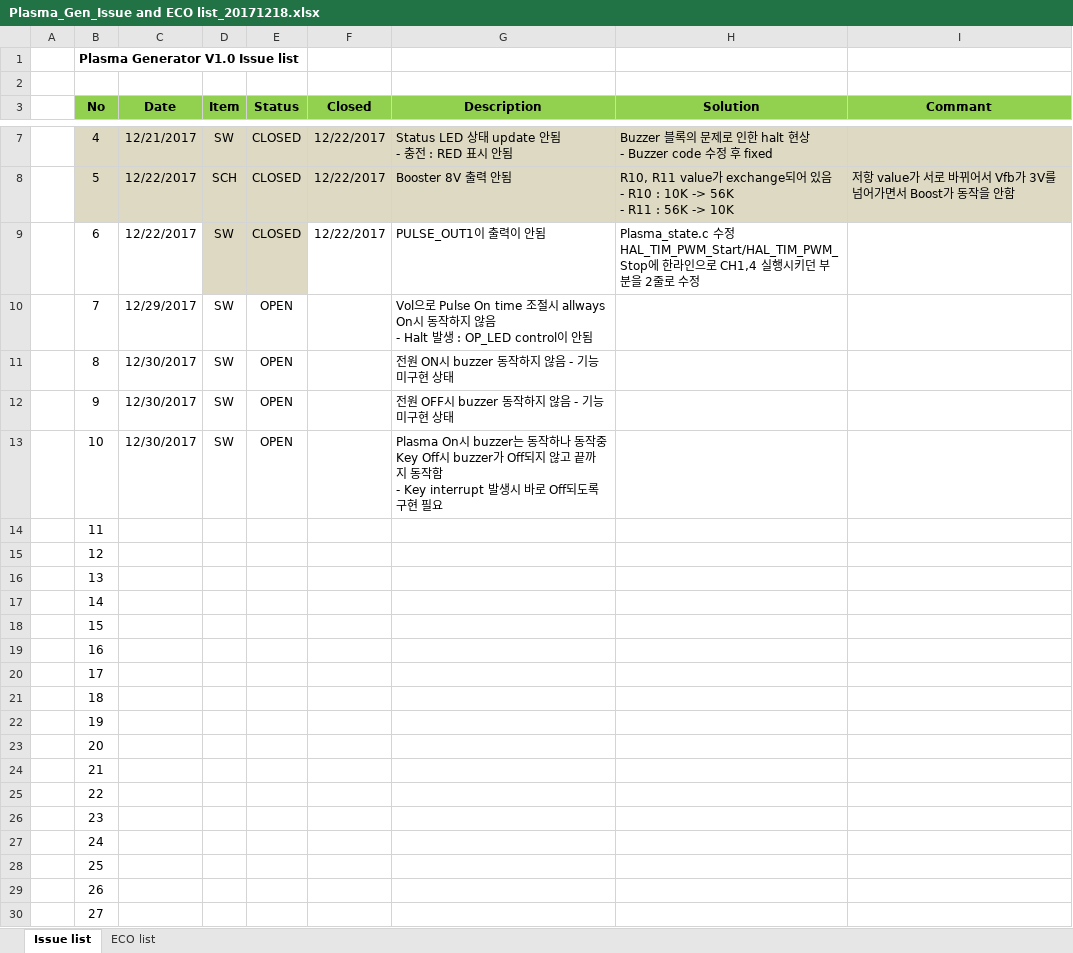
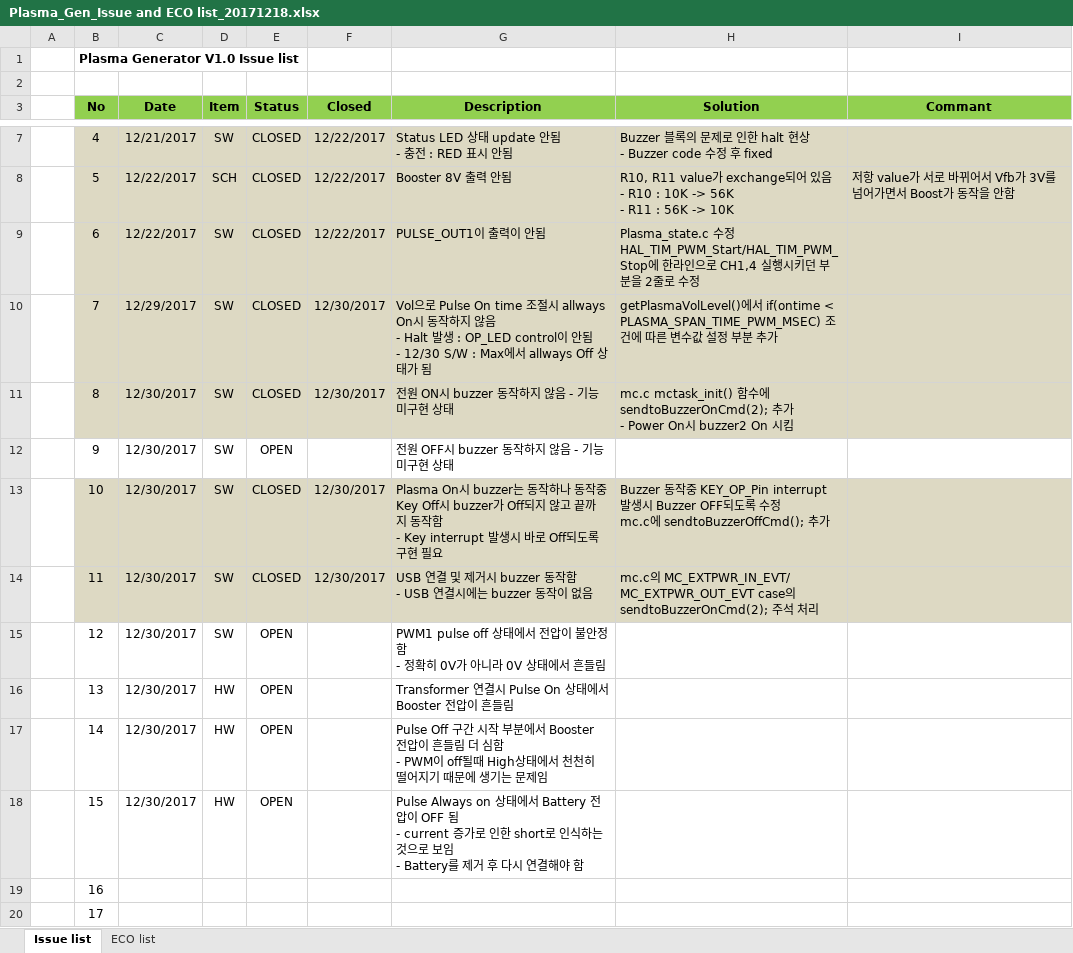
Before and after one commit to ArvidJoung/Plasma_Gen, an Excel workbook: V2.0/Plasma_Gen_Issue and ECO list_20171218.xlsx, sheet Issue list, drawn as a sheet; only a part is shown, gaps mark what is left out; the shorter side is filled out with more unchanged rows; values as stored, in another font and other column widths than the file's, no borders; ↵ is a line break in a cell; the diff names each change by its address in the sheet, - before the commit and + after, or states it on an @@ line.

Commit message:
Transformer 연결시 issue 추가

```diff
--- a/V2.0/Plasma_Gen_Issue and ECO list_20171218.xlsx (sheet Issue list)
+++ b/V2.0/Plasma_Gen_Issue and ECO list_20171218.xlsx (sheet Issue list)
-B9:C9 fill: none
+B9:C9 fill: #DDD9C3
-F9:I9 fill: none
+F9:I9 fill: #DDD9C3
-B10:I11 fill: none
+B10:I11 fill: #DDD9C3
-E10:E11 (Status): OPEN
+E10:E11 (Status): CLOSED
-F10:F11 (Closed): (empty)
+F10:F11 (Closed): 12/30/2017
-G10 (Description): …이 안됨
+G10 (Description): …이 안됨 ↵ - 12/30 S/W : Max에서 allways Off 상태가 됨
-H10 (Solution): (empty)
+H10 (Solution): getPlasmaVolLevel()에서 if(ontime < PLASMA_SPAN_TIME_PWM_MSEC) 조건에 따른 변수값 설정 부분 추가
-H11 (Solution): (empty)
+H11 (Solution): mc.c mctask_init() 함수에 sendtoBuzzerOnCmd(2); 추가 ↵ - Power On시 buzzer2 On 시킴
-B13:I14 fill: none
+B13:I14 fill: #DDD9C3
-E13 (Status): OPEN
+E13 (Status): CLOSED
-F13:F14 (Closed): (empty)
+F13:F14 (Closed): 12/30/2017
-H13 (Solution): (empty)
+H13 (Solution): Buzzer 동작중 KEY_OP_Pin interrupt 발생시 Buzzer OFF되도록 수정 ↵ mc.c에 sendtoBuzzerOffCmd(); 추가
-C14:C18 (Date): (empty)
+C14:C18 (Date): 12/30/2017
-D14:D15 (Item): (empty)
+D14:D15 (Item): SW
-E14 (Status): (empty)
+E14 (Status): CLOSED
-G14 (Description): (empty)
+G14 (Description): USB 연결 및 제거시 buzzer 동작함 ↵ - USB 연결시에는 buzzer 동작이 없음
-H14 (Solution): (empty)
+H14 (Solution): mc.c의 MC_EXTPWR_IN_EVT/ MC_EXTPWR_OUT_EVT case의 sendtoBuzzerOnCmd(2); 주석 처리
-E15:E18 (Status): (empty)
+E15:E18 (Status): OPEN
-G15 (Description): (empty)
+G15 (Description): PWM1 pulse off 상태에서 전압이 불안정함 ↵ - 정확히 0V가 아니라 0V 상태에서 흔들림
-D16:D18 (Item): (empty)
+D16:D18 (Item): HW
-G16 (Description): (empty)
+G16 (Description): Transformer 연결시 Pulse On 상태에서 Booster 전압이 흔들림
-G17 (Description): (empty)
+G17 (Description): Pulse Off 구간 시작 부분에서 Booster 전압이 흔들림 더 심함 ↵ - PWM이 off될때 High상태에서 천천히 떨어지기 때문에 생기는 문제임
-G18 (Description): (empty)
+G18 (Description): Pulse Always on 상태에서 Battery 전압이 OFF 됨 ↵ - current 증가로 인한 short로 인식하는것으로 보임 ↵ - Battery를 제거 후 다시 연결해야 함
```
